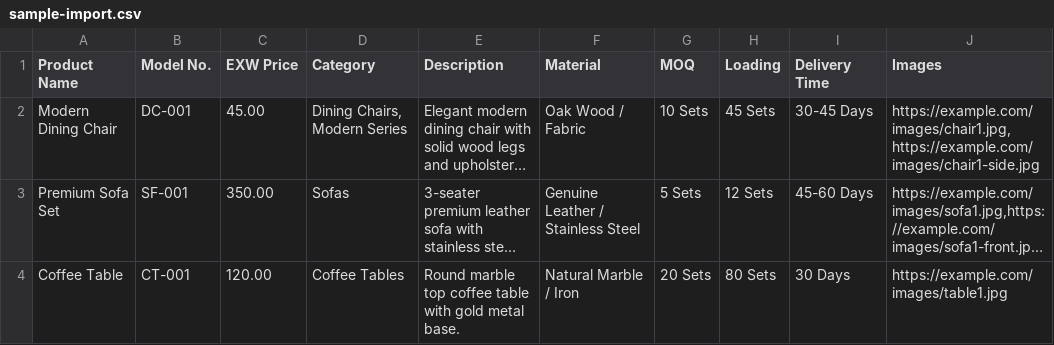
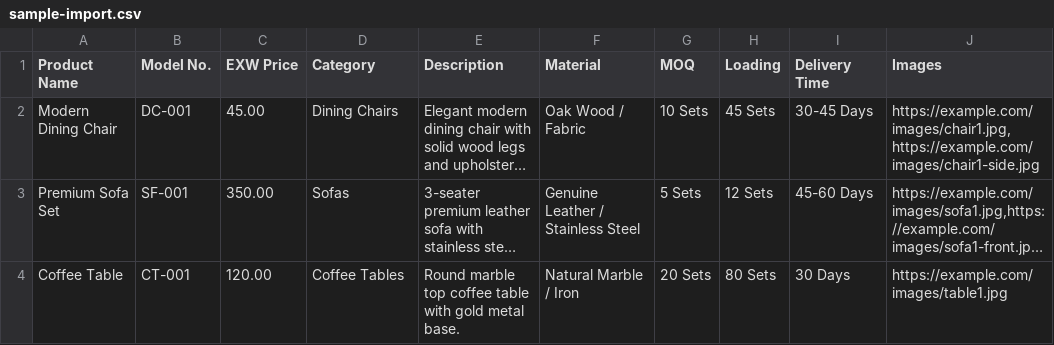
Before and after one commit to evolution301/pocket-showroom-core, a CSV file: assets/sample-import.csv, drawn as a sheet; only a part is shown; long unchanged cells end in …; the diff names each change by its address in the sheet, - before the commit and + after, or states it on an @@ line.

```diff
--- a/assets/sample-import.csv
+++ b/assets/sample-import.csv
-D2 (Category): Dining Chairs, Modern Series
+D2 (Category): Dining Chairs
```
Also changed, not shown: 16 other files.
